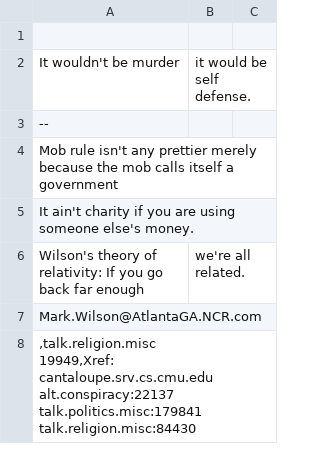
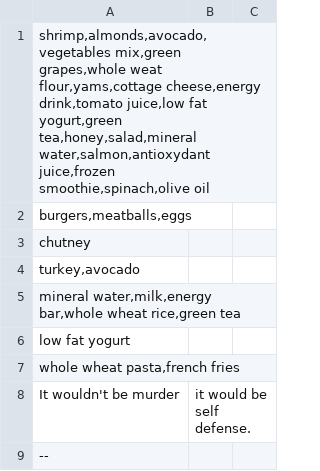
Before and after one commit to Keshavpawar137/Data-Science-Assignment, a CSV file: Naive Bayes and Text Mining/abc.csv, drawn as a sheet; only a part is shown; the shorter side is filled out with more unchanged rows.

Commit message:
Update abc.csv

```diff
--- a/Naive Bayes and Text Mining/abc.csv
+++ b/Naive Bayes and Text Mining/abc.csv
@@ -1,2 +1,8 @@
-			
+"shrimp,almonds,avocado,vegetables mix,green grapes,whole weat flour,yams,cottage cheese,energy drink,tomato juice,low fat yogurt,green tea,honey,salad,mineral water,salmon,antioxydant juice,frozen smoothie,spinach,olive oil"
+"burgers,meatballs,eggs"
+chutney
+"turkey,avocado"
+"mineral water,milk,energy bar,whole wheat rice,green tea"
+low fat yogurt
+"whole wheat pasta,french fries"			
 It wouldn't be murder	 it would be self defense.		
```
